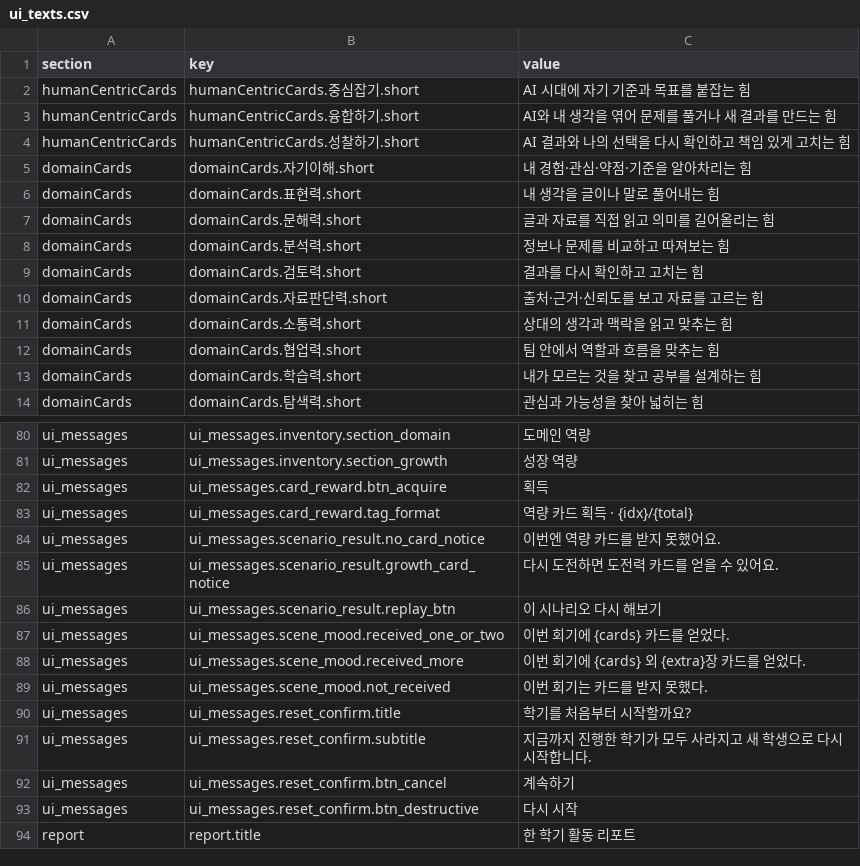
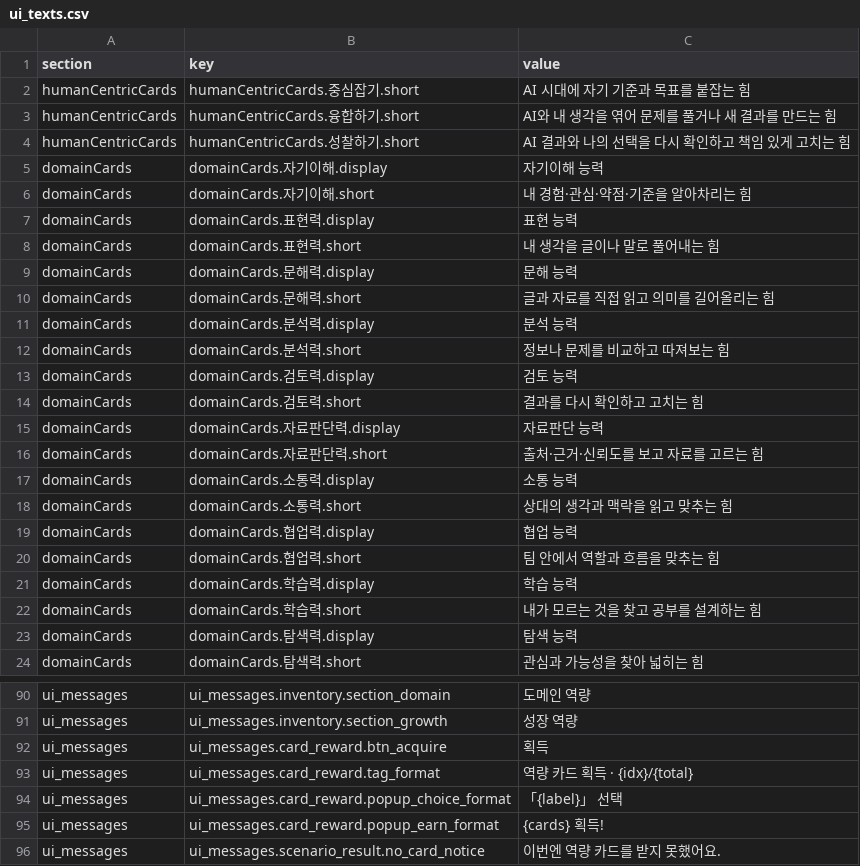
Before and after one commit to mice3nyc/ari_gitrepo_1, a CSV file: ai-literacy-delegation-boundary/v13-mid/data/ui_texts.csv, drawn as a sheet; only a part is shown, gaps mark what is left out; the shorter side is filled out with more unchanged rows; the diff covers the shown part only; the diff names each change by its address in the sheet, - before the commit and + after, or states it on an @@ line.

```diff
--- a/ai-literacy-delegation-boundary/v13-mid/data/ui_texts.csv
+++ b/ai-literacy-delegation-boundary/v13-mid/data/ui_texts.csv
+row 5: domainCards | domainCards.자기이해.display | 자기이해 능력
+row 7: domainCards | domainCards.표현력.display | 표현 능력
+row 9: domainCards | domainCards.문해력.display | 문해 능력
+row 11: domainCards | domainCards.분석력.display | 분석 능력
+row 13: domainCards | domainCards.검토력.display | 검토 능력
+row 15: domainCards | domainCards.자료판단력.display | 자료판단 능력
+row 17: domainCards | domainCards.소통력.display | 소통 능력
+row 19: domainCards | domainCards.협업력.display | 협업 능력
+row 21: domainCards | domainCards.학습력.display | 학습 능력
+row 23: domainCards | domainCards.탐색력.display | 탐색 능력
+row 94: ui_messages | ui_messages.card_reward.popup_choice_format | 「{label}」 선택
+row 95: ui_messages | ui_messages.card_reward.popup_earn_format | {cards} 획득!
```
Also changed, not shown: 3 removed rows and 4 edited cells elsewhere in this file, 23 other files.
